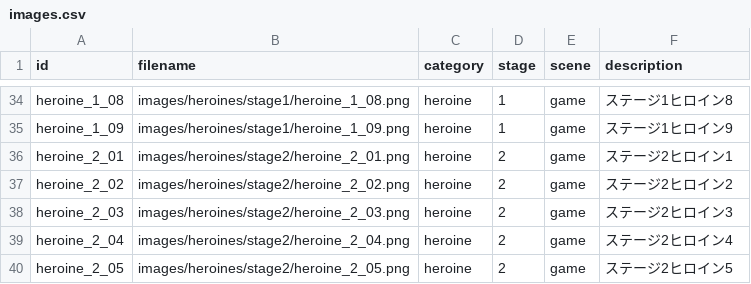
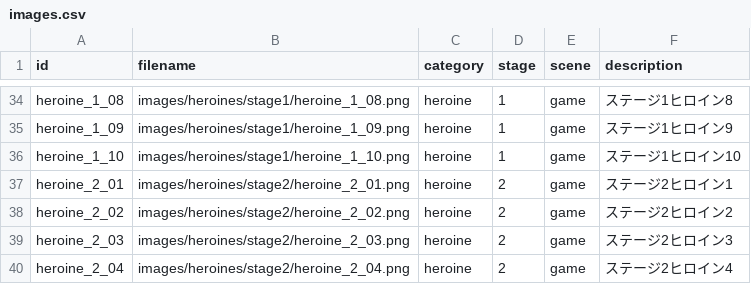
Before and after one commit to MIZ437/AfterSchool-Clicker, a CSV file: assets/data/images.csv, drawn as a sheet; only a part is shown, gaps mark what is left out; the shorter side is filled out with more unchanged rows; the diff names each change by its address in the sheet, - before the commit and + after, or states it on an @@ line.

```diff
--- a/assets/data/images.csv
+++ b/assets/data/images.csv
+row 36: heroine_1_10 | images/heroines/stage1/heroine_1_10.png | heroine | 1 | game | ステージ1ヒロイン10
```
Also changed, not shown: 4 other files.
